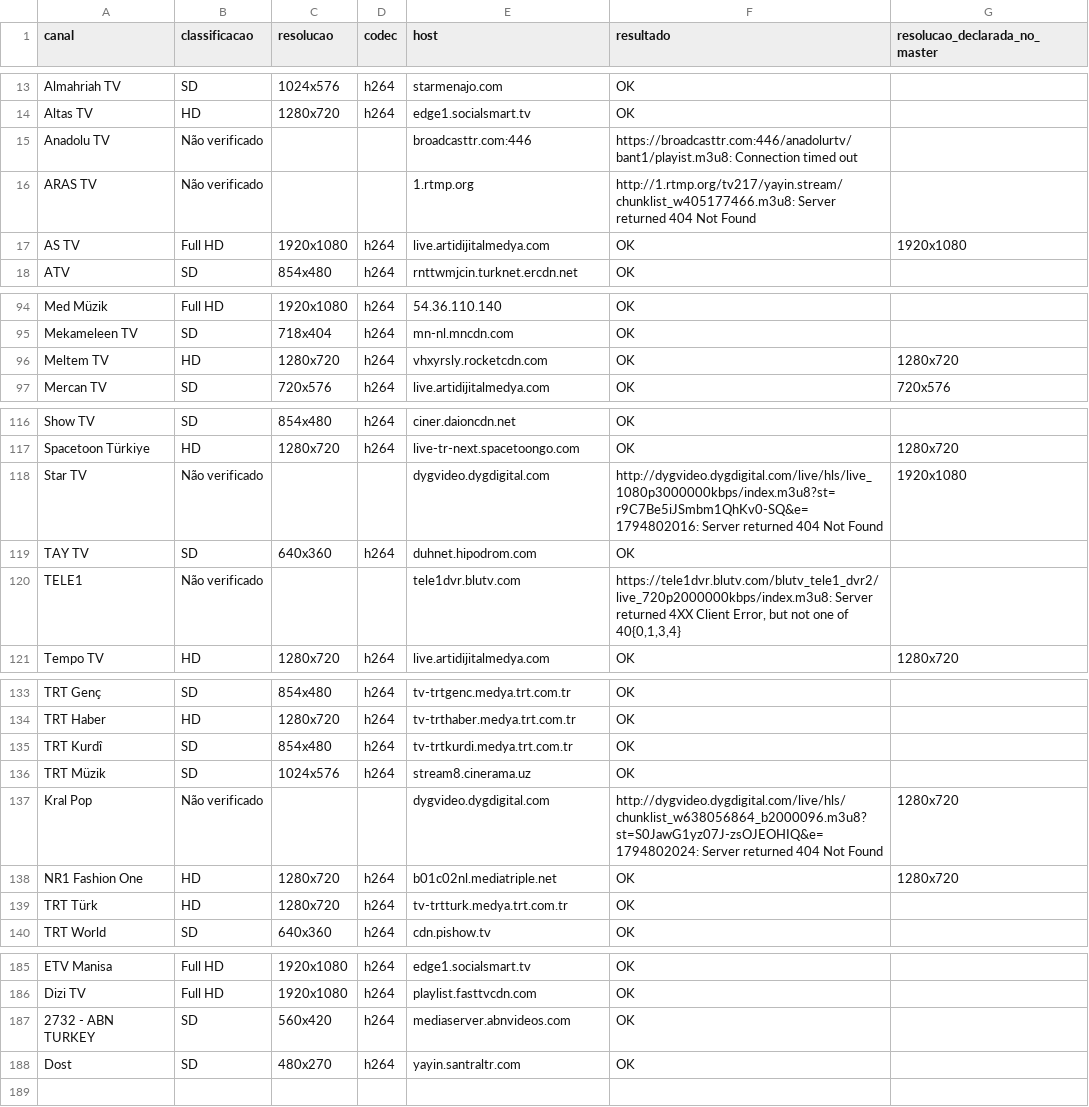
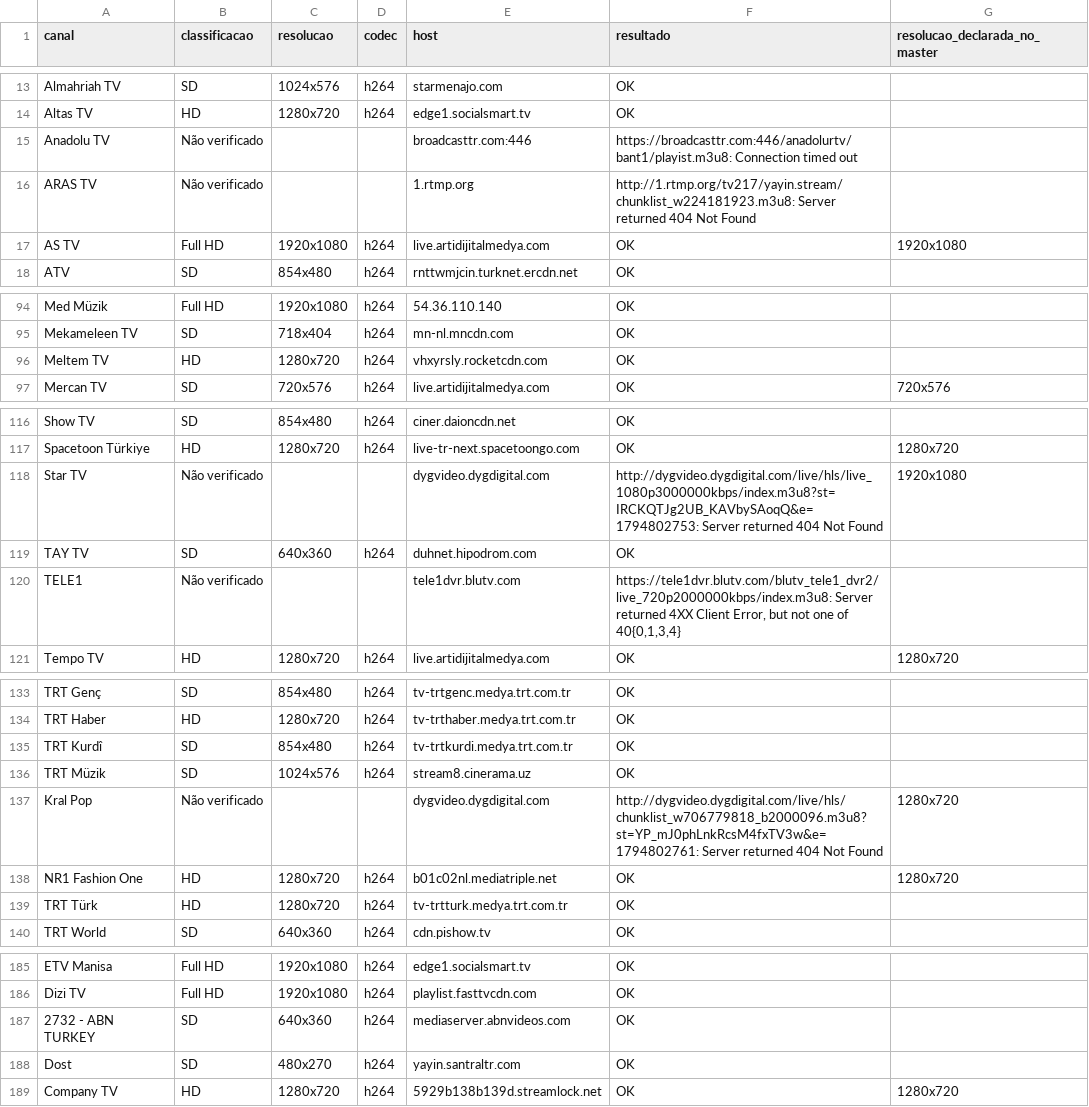
Before and after one commit to woodyytalo/playlist.canais.turcos, a CSV file: relatorio-qualidade/TV-principal.csv, drawn as a sheet; only a part is shown, gaps mark what is left out.

```diff
--- a/relatorio-qualidade/TV-principal.csv
+++ b/relatorio-qualidade/TV-principal.csv
@@ -15,3 +15,3 @@ Altas TV,HD,1280x720,h264,edge1.socialsmart.tv,OK,
 Anadolu TV,Não verificado,,,broadcasttr.com:446,https://broadcasttr.com:446/anadolurtv/bant1/playist.m3u8: Connection timed out,
-ARAS TV,Não verificado,,,1.rtmp.org,http://1.rtmp.org/tv217/yayin.stream/chunklist_w405177466.m3u8: Server returned 404 Not Found,
+ARAS TV,Não verificado,,,1.rtmp.org,http://1.rtmp.org/tv217/yayin.stream/chunklist_w224181923.m3u8: Server returned 404 Not Found,
 AS TV,Full HD,1920x1080,h264,live.artidijitalmedya.com,OK,1920x1080
@@ -95,3 +95,3 @@ Med Müzik,Full HD,1920x1080,h264,54.36.110.140,OK,
 Mekameleen TV,SD,718x404,h264,mn-nl.mncdn.com,OK,
-Meltem TV,HD,1280x720,h264,vhxyrsly.rocketcdn.com,OK,1280x720
+Meltem TV,HD,1280x720,h264,vhxyrsly.rocketcdn.com,OK,
 Mercan TV,SD,720x576,h264,live.artidijitalmedya.com,OK,720x576
@@ -117,3 +117,3 @@ Show TV,SD,854x480,h264,ciner.daioncdn.net,OK,
 Spacetoon Türkiye,HD,1280x720,h264,live-tr-next.spacetoongo.com,OK,1280x720
-Star TV,Não verificado,,,dygvideo.dygdigital.com,http://dygvideo.dygdigital.com/live/hls/live_1080p3000000kbps/index.m3u8?st=r9C7Be5iJSmbm1QhKv0-SQ&e=1794802016: Server returned 404 Not Found,1920x1080
+Star TV,Não verificado,,,dygvideo.dygdigital.com,http://dygvideo.dygdigital.com/live/hls/live_1080p3000000kbps/index.m3u8?st=IRCKQTJg2UB_KAVbySAoqQ&e=1794802753: Server returned 404 Not Found,1920x1080
 TAY TV,SD,640x360,h264,duhnet.hipodrom.com,OK,
@@ -136,3 +136,3 @@ TRT Kurdî,SD,854x480,h264,tv-trtkurdi.medya.trt.com.tr,OK,
 TRT Müzik,SD,1024x576,h264,stream8.cinerama.uz,OK,
-Kral Pop,Não verificado,,,dygvideo.dygdigital.com,http://dygvideo.dygdigital.com/live/hls/chunklist_w638056864_b2000096.m3u8?st=S0JawG1yz07J-zsOJEOHIQ&e=1794802024: Server returned 404 Not Found,1280x720
+Kral Pop,Não verificado,,,dygvideo.dygdigital.com,http://dygvideo.dygdigital.com/live/hls/chunklist_w706779818_b2000096.m3u8?st=YP_mJ0phLnkRcsM4fxTV3w&e=1794802761: Server returned 404 Not Found,1280x720
 NR1 Fashion One,HD,1280x720,h264,b01c02nl.mediatriple.net,OK,1280x720
@@ -186,3 +186,4 @@ ETV Manisa,Full HD,1920x1080,h264,edge1.socialsmart.tv,OK,
 Dizi TV,Full HD,1920x1080,h264,playlist.fasttvcdn.com,OK,
-2732 - ABN TURKEY,SD,560x420,h264,mediaserver.abnvideos.com,OK,
+2732 - ABN TURKEY,SD,640x360,h264,mediaserver.abnvideos.com,OK,
 Dost,SD,480x270,h264,yayin.santraltr.com,OK,
+Company TV,HD,1280x720,h264,5929b138b139d.streamlock.net,OK,1280x720
```
Also changed, not shown: 2 other files.
